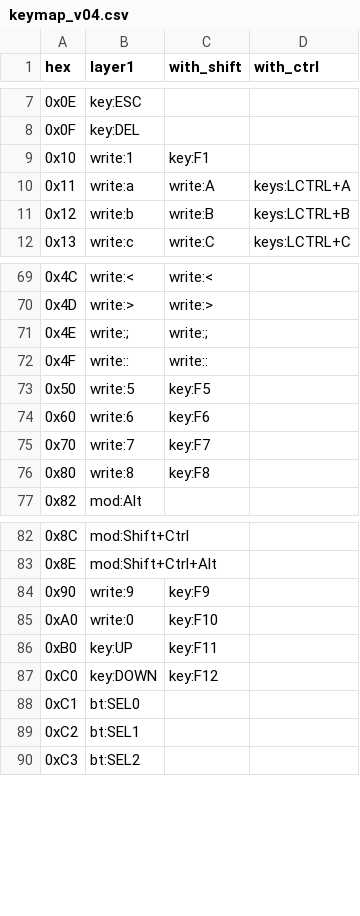
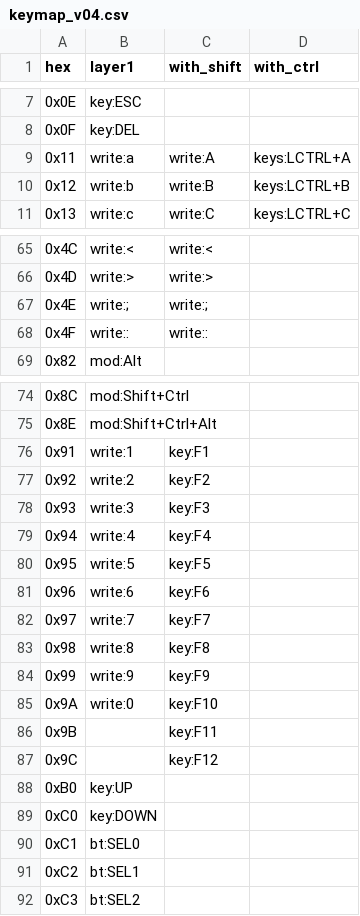
Before and after one commit to toya-mimura/zmk-config-peaky8bit, a CSV file: docs/keymap_v04.csv, drawn as a sheet; only a part is shown, gaps mark what is left out; the diff covers the shown part only.

Commit message:
Update keymap with function keys and reorganize
Reorganized key mappings and restored function keys.

```diff
--- a/docs/keymap_v04.csv
+++ b/docs/keymap_v04.csv
@@ -8,3 +8,2 @@ hex,layer1,with_shift,with_ctrl
 0x0F,key:DEL,,
-0x10,write:1,key:F1,
 0x11,write:a,write:A,keys:LCTRL+A
@@ -72,6 +68,2 @@ hex,layer1,with_shift,with_ctrl
 0x4F,write::,write::,
-0x50,write:5,key:F5,
-0x60,write:6,key:F6,
-0x70,write:7,key:F7,
-0x80,write:8,key:F8,
 0x82,mod:Alt,,
@@ -83,6 +75,16 @@ hex,layer1,with_shift,with_ctrl
 0x8E,mod:Shift+Ctrl+Alt,,
-0x90,write:9,key:F9,
-0xA0,write:0,key:F10,
-0xB0,key:UP,key:F11,
-0xC0,key:DOWN,key:F12,
+0x91,write:1,key:F1,
+0x92,write:2,key:F2,
+0x93,write:3,key:F3,
+0x94,write:4,key:F4,
+0x95,write:5,key:F5,
+0x96,write:6,key:F6,
+0x97,write:7,key:F7,
+0x98,write:8,key:F8,
+0x99,write:9,key:F9,
+0x9A,write:0,key:F10,
+0x9B,,key:F11,
+0x9C,,key:F12,
+0xB0,key:UP,,
+0xC0,key:DOWN,,
 0xC1,bt:SEL0,,
```
Also changed, not shown: 3 removed rows elsewhere in this file.
